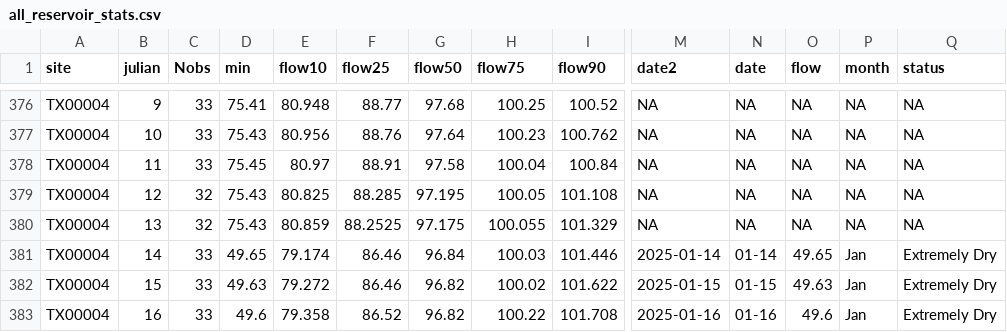
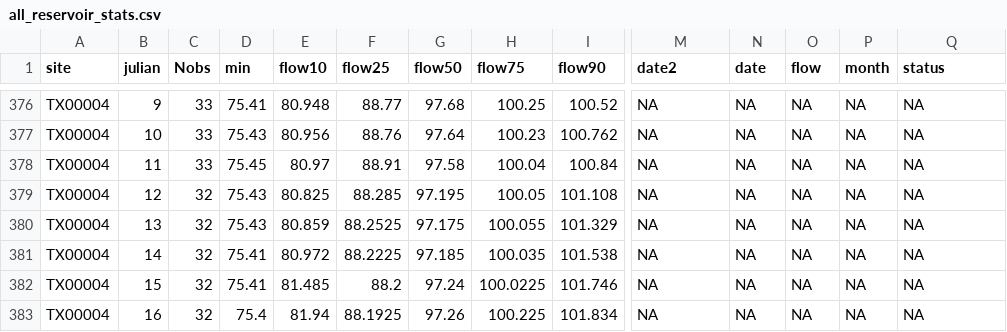
Before and after one commit to dathere/boerne-dashboard, a CSV file: boerne-water-supply/data/reservoirs/all_reservoir_stats.csv, drawn as a sheet; only a part is shown, gaps mark what is left out; the diff covers the shown part only; the diff names each change by its address in the sheet, - before the commit and + after, or states it on an @@ line.

```diff
--- a/boerne-water-supply/data/reservoirs/all_reservoir_stats.csv
+++ b/boerne-water-supply/data/reservoirs/all_reservoir_stats.csv
-C381:C383 (Nobs): 33
+C381:C383 (Nobs): 32
-D381 (min): 49.65
+D381 (min): 75.41
-E381 (flow10): 79.174
+E381 (flow10): 80.972
-F381 (flow25): 86.46
+F381 (flow25): 88.2225
-G381 (flow50): 96.84
+G381 (flow50): 97.185
-H381 (flow75): 100.03
+H381 (flow75): 100.035
-I381 (flow90): 101.446
+I381 (flow90): 101.538
-M381 (date2): 2025-01-14
+M381 (date2): NA
-N381 (date): 01-14
+N381 (date): NA
-O381 (flow): 49.65
+O381 (flow): NA
-P381:P383 (month): Jan
+P381:P383 (month): NA
-Q381:Q383 (status): Extremely Dry
+Q381:Q383 (status): NA
-D382 (min): 49.63
+D382 (min): 75.41
-E382 (flow10): 79.272
+E382 (flow10): 81.485
-F382 (flow25): 86.46
+F382 (flow25): 88.2
-G382 (flow50): 96.82
+G382 (flow50): 97.24
-H382 (flow75): 100.02
+H382 (flow75): 100.0225
-I382 (flow90): 101.622
+I382 (flow90): 101.746
-M382 (date2): 2025-01-15
+M382 (date2): NA
-N382 (date): 01-15
+N382 (date): NA
-O382 (flow): 49.63
+O382 (flow): NA
-D383 (min): 49.6
+D383 (min): 75.4
-E383 (flow10): 79.358
+E383 (flow10): 81.94
-F383 (flow25): 86.52
+F383 (flow25): 88.1925
-G383 (flow50): 96.82
+G383 (flow50): 97.26
-H383 (flow75): 100.22
+H383 (flow75): 100.225
-I383 (flow90): 101.708
+I383 (flow90): 101.834
-M383 (date2): 2025-01-16
+M383 (date2): NA
-N383 (date): 01-16
+N383 (date): NA
-O383 (flow): 49.6
+O383 (flow): NA
```
Also changed, not shown: 90 edited cells elsewhere in this file, boerne-water-supply/data/pcp/all_pcp_months_total.csv, boerne-water-supply/data/streamflow/all_stream_data.csv, 6 other files.
